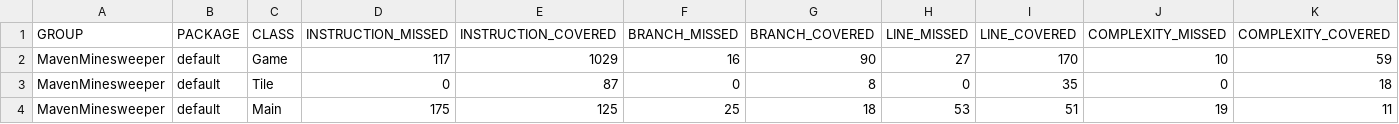
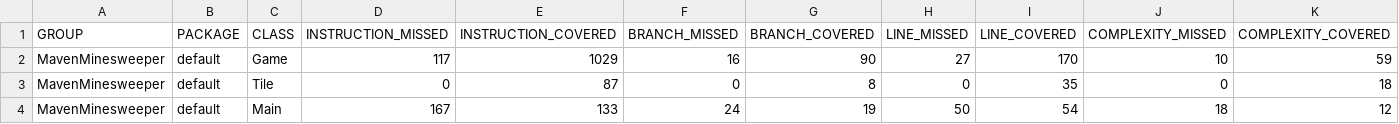
Before and after one commit to agh2172/MavenMinesweeper, a CSV file: target/site/jacoco/jacoco.csv, drawn as a sheet; only a part is shown; the diff names each change by its address in the sheet, - before the commit and + after, or states it on an @@ line.

```diff
--- a/target/site/jacoco/jacoco.csv
+++ b/target/site/jacoco/jacoco.csv
-D4 (INSTRUCTION_MISSED): 175
+D4 (INSTRUCTION_MISSED): 167
-E4 (INSTRUCTION_COVERED): 125
+E4 (INSTRUCTION_COVERED): 133
-F4 (BRANCH_MISSED): 25
+F4 (BRANCH_MISSED): 24
-G4 (BRANCH_COVERED): 18
+G4 (BRANCH_COVERED): 19
-H4 (LINE_MISSED): 53
+H4 (LINE_MISSED): 50
-I4 (LINE_COVERED): 51
+I4 (LINE_COVERED): 54
-J4 (COMPLEXITY_MISSED): 19
+J4 (COMPLEXITY_MISSED): 18
-K4 (COMPLEXITY_COVERED): 11
+K4 (COMPLEXITY_COVERED): 12
```
Also changed, not shown: 14 other files.
